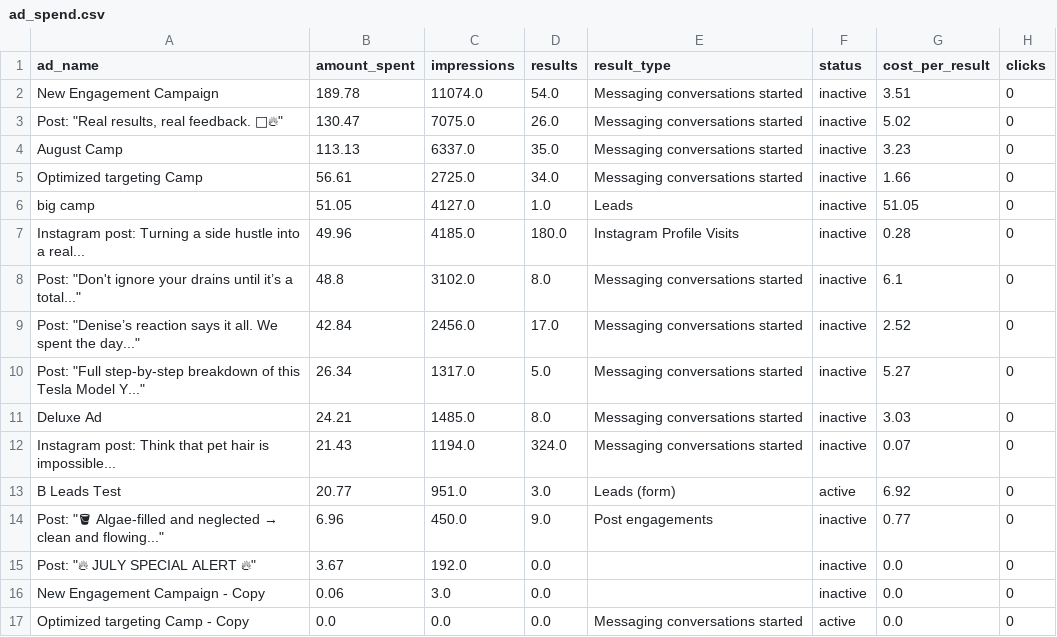
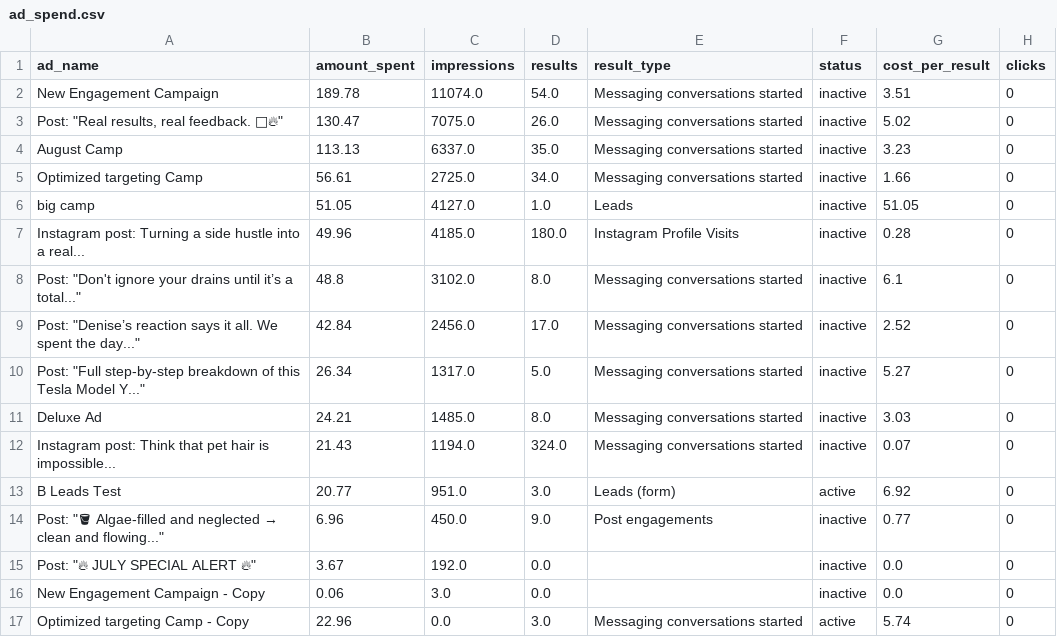
Before and after one commit to castanedaisaac786-byte/inland-analytics, a CSV file: data/ad_spend.csv, drawn as a sheet.

```diff
--- a/data/ad_spend.csv
+++ b/data/ad_spend.csv
@@ -16,2 +16,2 @@ B Leads Test,20.77,951.0,3.0,Leads (form),active,6.92,0
 New Engagement Campaign - Copy,0.06,3.0,0.0,,inactive,0.0,0
-Optimized targeting Camp - Copy,0.0,0.0,0.0,Messaging conversations started,active,0.0,0
+Optimized targeting Camp - Copy,22.96,0.0,3.0,Messaging conversations started,active,5.74,0
```
Also changed, not shown: 3 other files.
